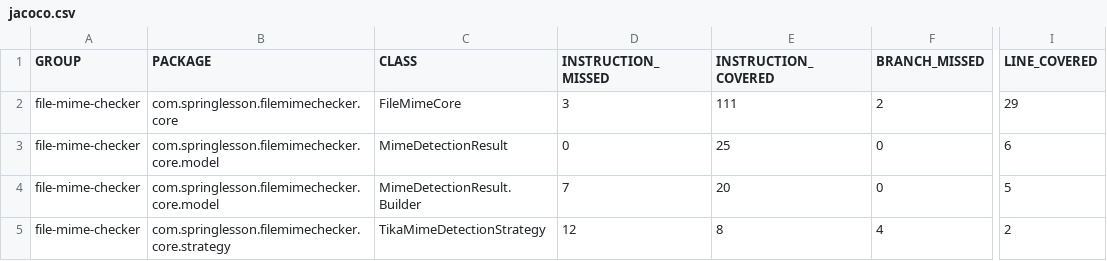
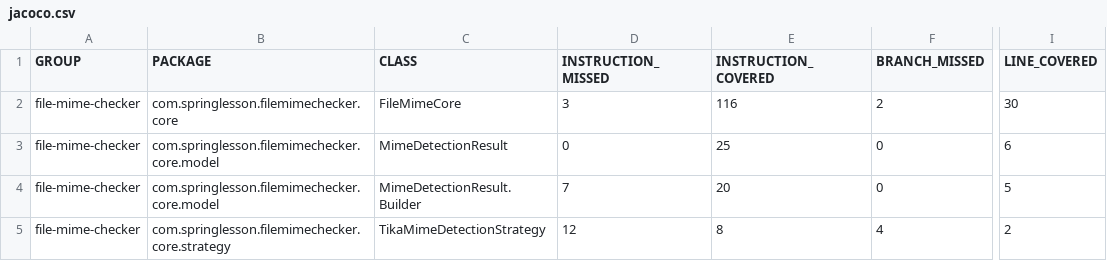
Before and after one commit to gg582/file-mime-checker, a CSV file: target/site/jacoco/jacoco.csv, drawn as a sheet; only a part is shown, gaps mark what is left out; the diff names each change by its address in the sheet, - before the commit and + after, or states it on an @@ line.

```diff
--- a/target/site/jacoco/jacoco.csv
+++ b/target/site/jacoco/jacoco.csv
-E2 (INSTRUCTION_COVERED): 111
+E2 (INSTRUCTION_COVERED): 116
-I2 (LINE_COVERED): 29
+I2 (LINE_COVERED): 30
```
Also changed, not shown: 26 other files.
